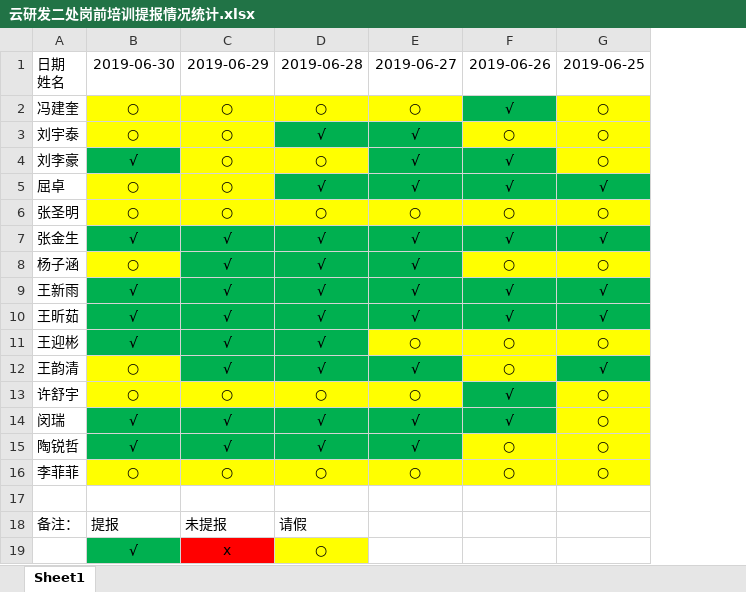
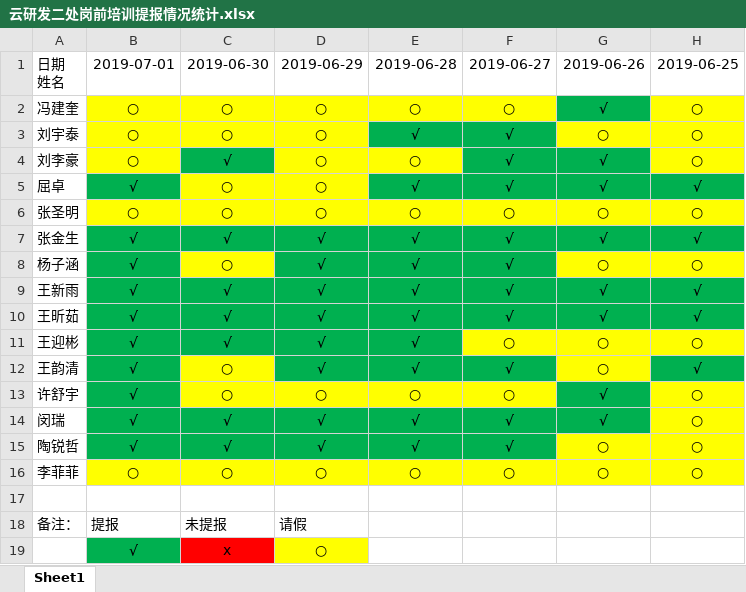
Before and after one commit to inspurcloudgroup/rd2, an Excel workbook: 云研发二处岗前培训提报情况统计.xlsx, sheet Sheet1, drawn as a sheet; only a part is shown; values as stored, in another font and other column widths than the file's, no borders; addresses are those after the commit; the diff names each change by its address in the sheet, - before the commit and + after, or states it on an @@ line.

Commit message:
更新0701统计信息

```diff
--- a/云研发二处岗前培训提报情况统计.xlsx (sheet Sheet1)
+++ b/云研发二处岗前培训提报情况统计.xlsx (sheet Sheet1)
+column D, rows 1-19: 2019-06-29 | ○ | ○ | ○ | ○ | ○ | √ | √ | √ | √ | √ | √ | ○ | √ | √ | ○ |  | 请假 | ○
-B1: 2019-06-30
+B1: 2019-07-01
-C1: 2019-06-29
+C1: 2019-06-30
-B4: √
+B4: ○
-B4 fill: #00B050
+B4 fill: #FFFF00
-C4: ○
+C4: √
-C4 fill: #FFFF00
+C4 fill: #00B050
-B5: ○
+B5: √
-B5 fill: #FFFF00
+B5 fill: #00B050
-B8: ○
+B8: √
-B8 fill: #FFFF00
+B8 fill: #00B050
-C8: √
+C8: ○
-C8 fill: #00B050
+C8 fill: #FFFF00
-B12:B13: ○
+B12:B13: √
-B12:B13 fill: #FFFF00
+B12:B13 fill: #00B050
-C12: √
+C12: ○
-C12 fill: #00B050
+C12 fill: #FFFF00
-E18: 请假
+E18: (empty)
-E19: ○
+E19: (empty)
-E19 fill: #FFFF00
+E19 fill: none
```
